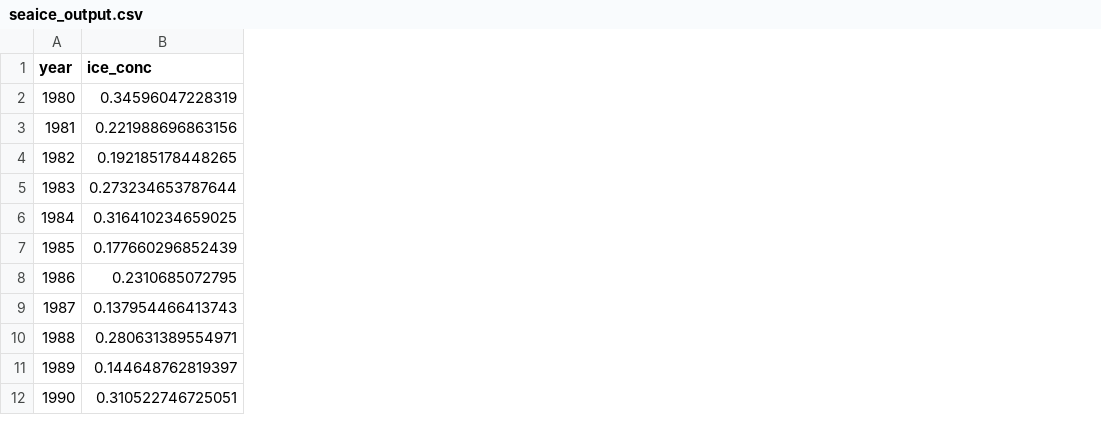
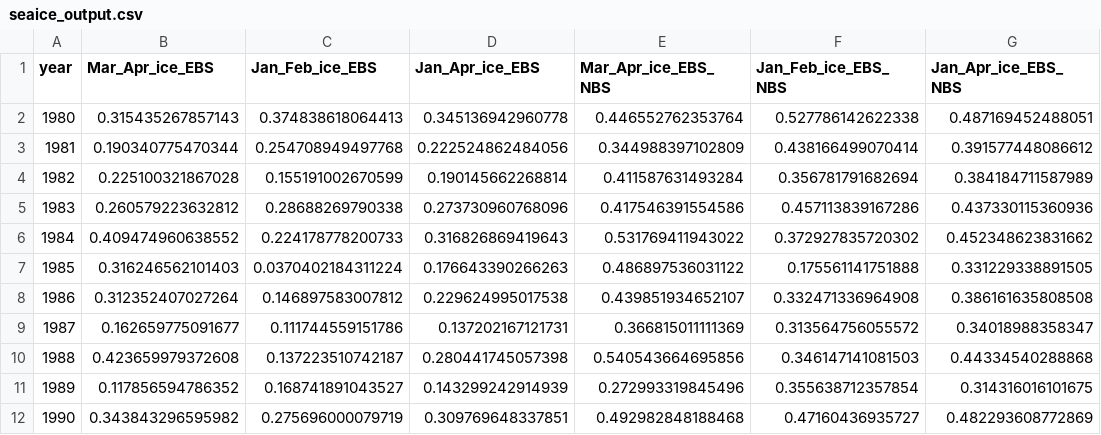
Before and after one commit to Erin-Fedewa-NOAA/MHW-Emergent-Consequences, a CSV file: output/seaice_output.csv, drawn as a sheet; only a part is shown; removed rows and columns are numbered as before the commit, all else as after; the diff names each change by its address in the sheet, - before the commit and + after, or states it on an @@ line.

```diff
--- a/output/seaice_output.csv
+++ b/output/seaice_output.csv
-column B (ice_conc), rows 2-12: 0.34596047228319 | 0.221988696863156 | 0.192185178448265 | 0.273234653787644 | 0.316410234659025 | 0.177660296852439 | 0.2310685072795 | 0.137954466413743 | 0.280631389554971 | 0.144648762819397 | 0.310522746725051
+column B (Mar_Apr_ice_EBS), rows 2-12: 0.315435267857143 | 0.190340775470344 | 0.225100321867028 | 0.260579223632812 | 0.409474960638552 | 0.316246562101403 | 0.312352407027264 | 0.162659775091677 | 0.423659979372608 | 0.117856594786352 | 0.343843296595982
+column C (Jan_Feb_ice_EBS), rows 2-12: 0.374838618064413 | 0.254708949497768 | 0.155191002670599 | 0.28688269790338 | 0.224178778200733 | 0.0370402184311224 | 0.146897583007812 | 0.111744559151786 | 0.137223510742187 | 0.168741891043527 | 0.275696000079719
+column D (Jan_Apr_ice_EBS), rows 2-12: 0.345136942960778 | 0.222524862484056 | 0.190145662268814 | 0.273730960768096 | 0.316826869419643 | 0.176643390266263 | 0.229624995017538 | 0.137202167121731 | 0.280441745057398 | 0.143299242914939 | 0.309769648337851
+column E (Mar_Apr_ice_EBS_NBS), rows 2-12: 0.446552762353764 | 0.344988397102809 | 0.411587631493284 | 0.417546391554586 | 0.531769411943022 | 0.486897536031122 | 0.439851934652107 | 0.366815011111369 | 0.540543664695856 | 0.272993319845496 | 0.492982848188468
+column F (Jan_Feb_ice_EBS_NBS), rows 2-12: 0.527786142622338 | 0.438166499070414 | 0.356781791682694 | 0.457113839167286 | 0.372927835720302 | 0.175561141751888 | 0.332471336964908 | 0.313564756055572 | 0.346147141081503 | 0.355638712357854 | 0.47160436935727
+column G (Jan_Apr_ice_EBS_NBS), rows 2-12: 0.487169452488051 | 0.391577448086612 | 0.384184711587989 | 0.437330115360936 | 0.452348623831662 | 0.331229338891505 | 0.386161635808508 | 0.34018988358347 | 0.44334540288868 | 0.314316016101675 | 0.482293608772869
```
Also changed, not shown: 16 other files.
